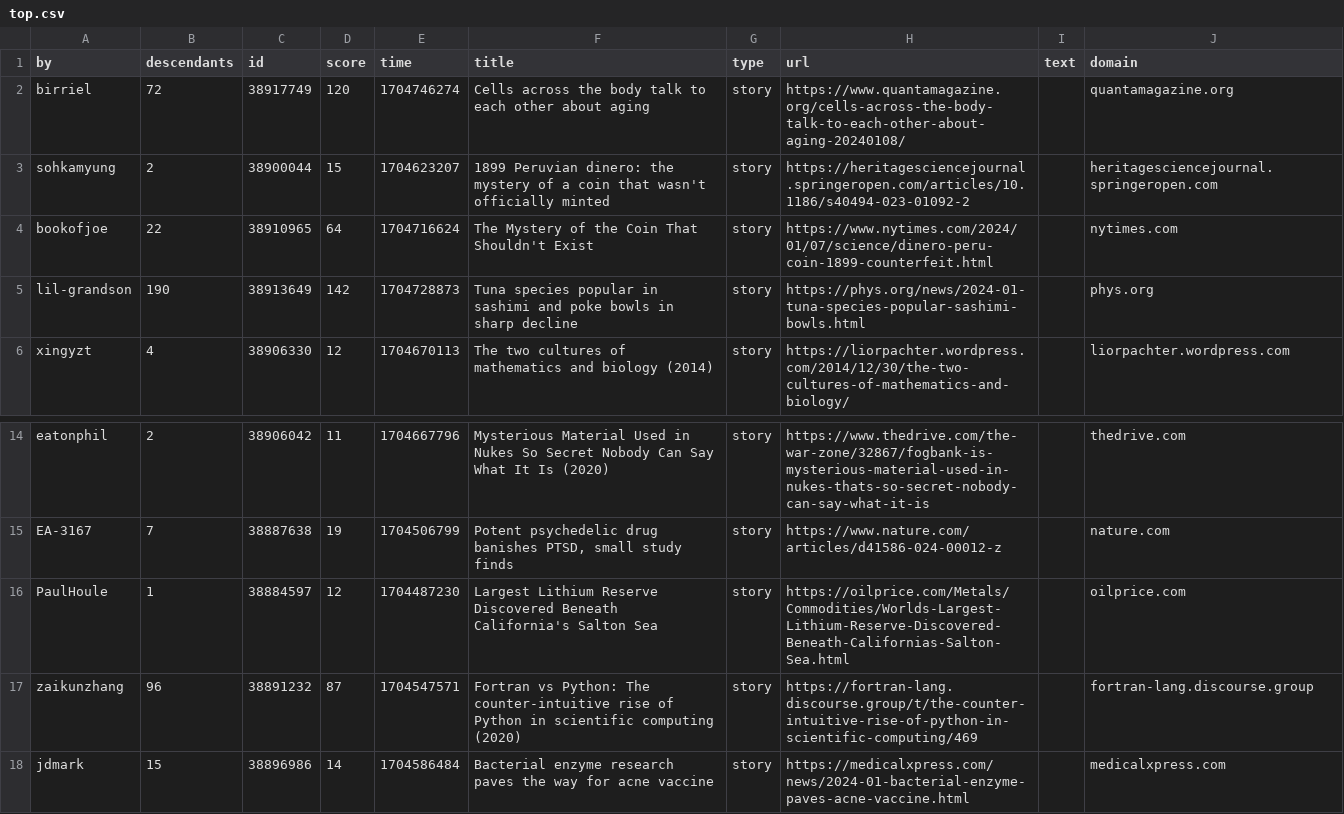
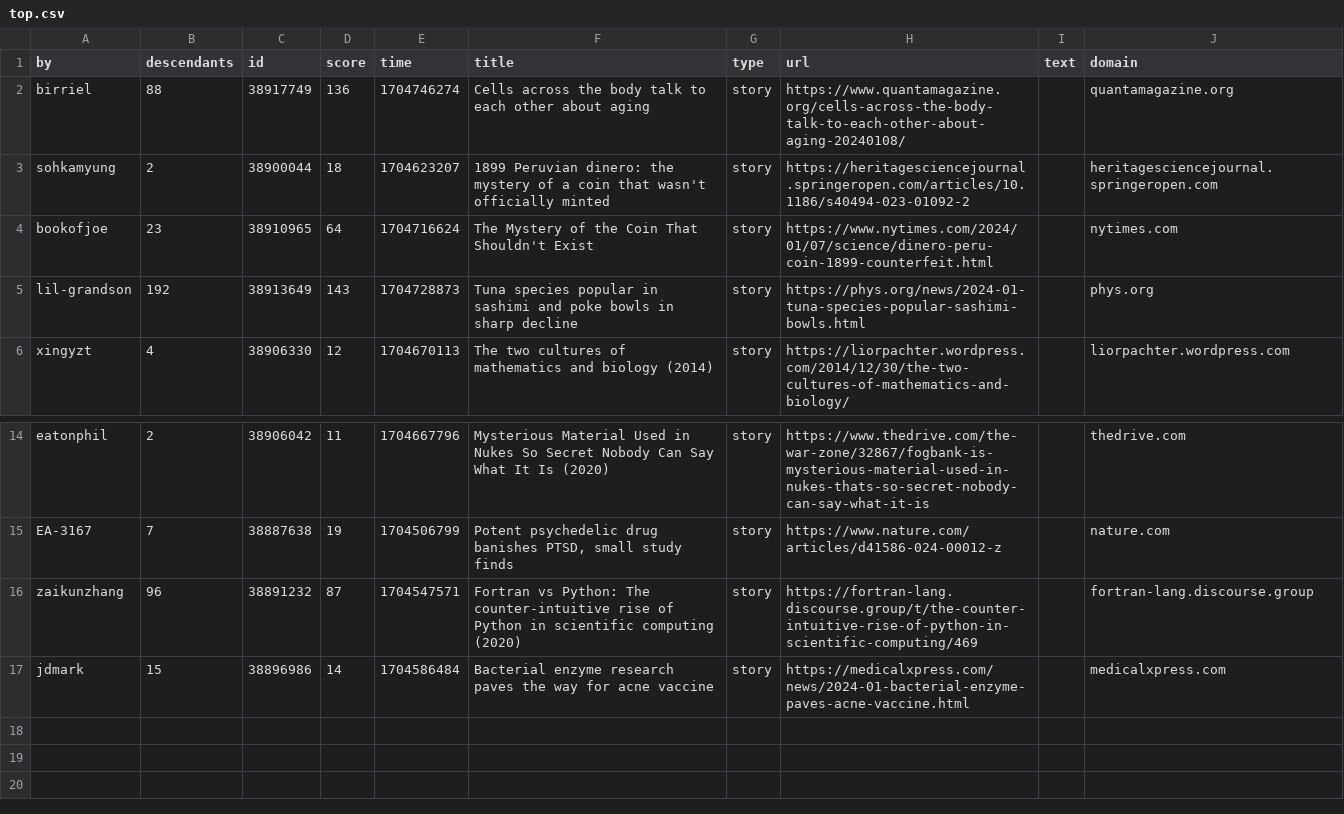
Before and after one commit to agurvets/agurvets.github.io, a CSV file: top.csv, drawn as a sheet; only a part is shown, gaps mark what is left out.

```diff
--- a/top.csv
+++ b/top.csv
@@ -1,6 +1,6 @@
 by,descendants,id,score,time,title,type,url,text,domain
-birriel,72,38917749,120,1704746274,Cells across the body talk to each other about aging,story,https://www.quantamagazine.org/cells-across-the-body-talk-to-each-other-about-aging-20240108/,,quantamagazine.org
-sohkamyung,2,38900044,15,1704623207,1899 Peruvian dinero: the mystery of a coin that wasn't officially minted,story,https://heritagesciencejournal.springeropen.com/articles/10.1186/s40494-023-01092-2,,heritagesciencejournal.springeropen.com
-bookofjoe,22,38910965,64,1704716624,The Mystery of the Coin That Shouldn't Exist,story,https://www.nytimes.com/2024/01/07/science/dinero-peru-coin-1899-counterfeit.html,,nytimes.com
-lil-grandson,190,38913649,142,1704728873,Tuna species popular in sashimi and poke bowls in sharp decline,story,https://phys.org/news/2024-01-tuna-species-popular-sashimi-bowls.html,,phys.org
+birriel,88,38917749,136,1704746274,Cells across the body talk to each other about aging,story,https://www.quantamagazine.org/cells-across-the-body-talk-to-each-other-about-aging-20240108/,,quantamagazine.org
+sohkamyung,2,38900044,18,1704623207,1899 Peruvian dinero: the mystery of a coin that wasn't officially minted,story,https://heritagesciencejournal.springeropen.com/articles/10.1186/s40494-023-01092-2,,heritagesciencejournal.springeropen.com
+bookofjoe,23,38910965,64,1704716624,The Mystery of the Coin That Shouldn't Exist,story,https://www.nytimes.com/2024/01/07/science/dinero-peru-coin-1899-counterfeit.html,,nytimes.com
+lil-grandson,192,38913649,143,1704728873,Tuna species popular in sashimi and poke bowls in sharp decline,story,https://phys.org/news/2024-01-tuna-species-popular-sashimi-bowls.html,,phys.org
 xingyzt,4,38906330,12,1704670113,The two cultures of mathematics and biology (2014),story,https://liorpachter.wordpress.com/2014/12/30/the-two-cultures-of-mathematics-and-biology/,,liorpachter.wordpress.com
@@ -15,3 +15,2 @@ eatonphil,2,38906042,11,1704667796,Mysterious Material Used in Nukes So Secret N
 EA-3167,7,38887638,19,1704506799,"Potent psychedelic drug banishes PTSD, small study finds",story,https://www.nature.com/articles/d41586-024-00012-z,,nature.com
-PaulHoule,1,38884597,12,1704487230,Largest Lithium Reserve Discovered Beneath California's Salton Sea,story,https://oilprice.com/Metals/Commodities/Worlds-Largest-Lithium-Reserve-Discovered-Beneath-Californias-Salton-Sea.html,,oilprice.com
 zaikunzhang,96,38891232,87,1704547571,Fortran vs Python: The counter-intuitive rise of Python in scientific computing (2020),story,https://fortran-lang.discourse.group/t/the-counter-intuitive-rise-of-python-in-scientific-computing/469,,fortran-lang.discourse.group
```
Also changed, not shown: 2 other files.
